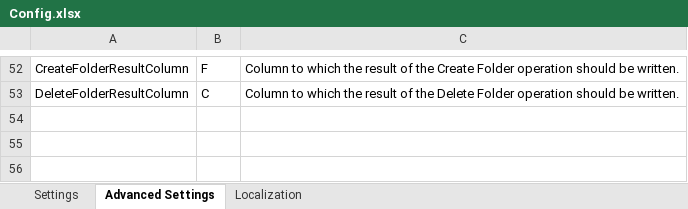
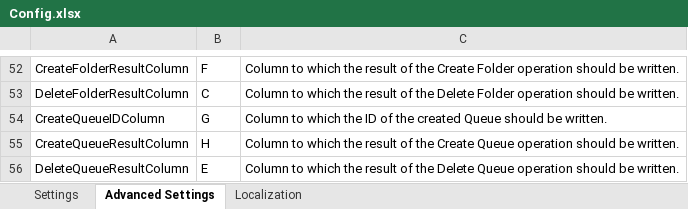
Before and after one commit to UiPath-Services/OrchestratorManager, an Excel workbook: Config.xlsx, sheet Advanced Settings, drawn as a sheet; only a part is shown, gaps mark what is left out; values as stored, in another font and other column widths than the file's, no borders; table styles not drawn; the diff names each change by its address in the sheet, - before the commit and + after, or states it on an @@ line.

Commit message:
Support manipulation of Queues

```diff
--- a/Config.xlsx (sheet Advanced Settings)
+++ b/Config.xlsx (sheet Advanced Settings)
+row 54: CreateQueueIDColumn | G | Column to which the ID of the created Queue should be written.
+row 55: CreateQueueResultColumn | H | Column to which the result of the Create Queue operation should be written.
+row 56: DeleteQueueResultColumn | E | Column to which the result of the Delete Queue operation should be written.
```
Also changed, not shown: sheet Localization, 15 other files.
